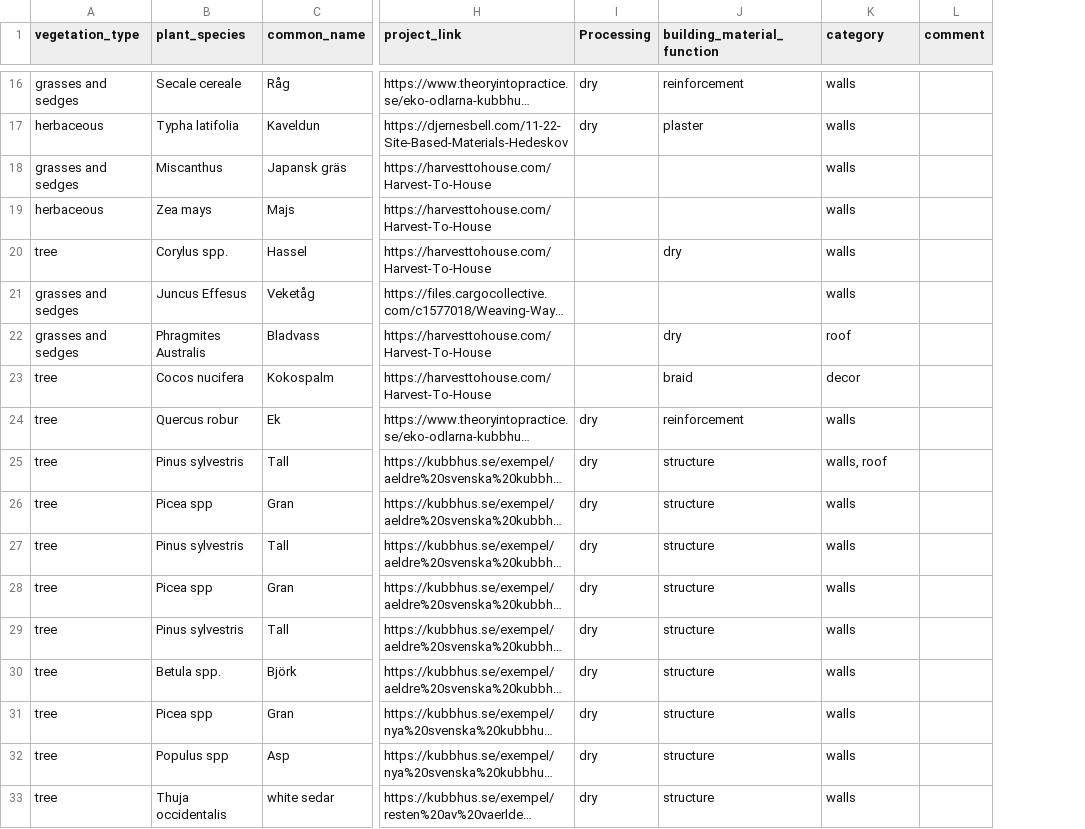
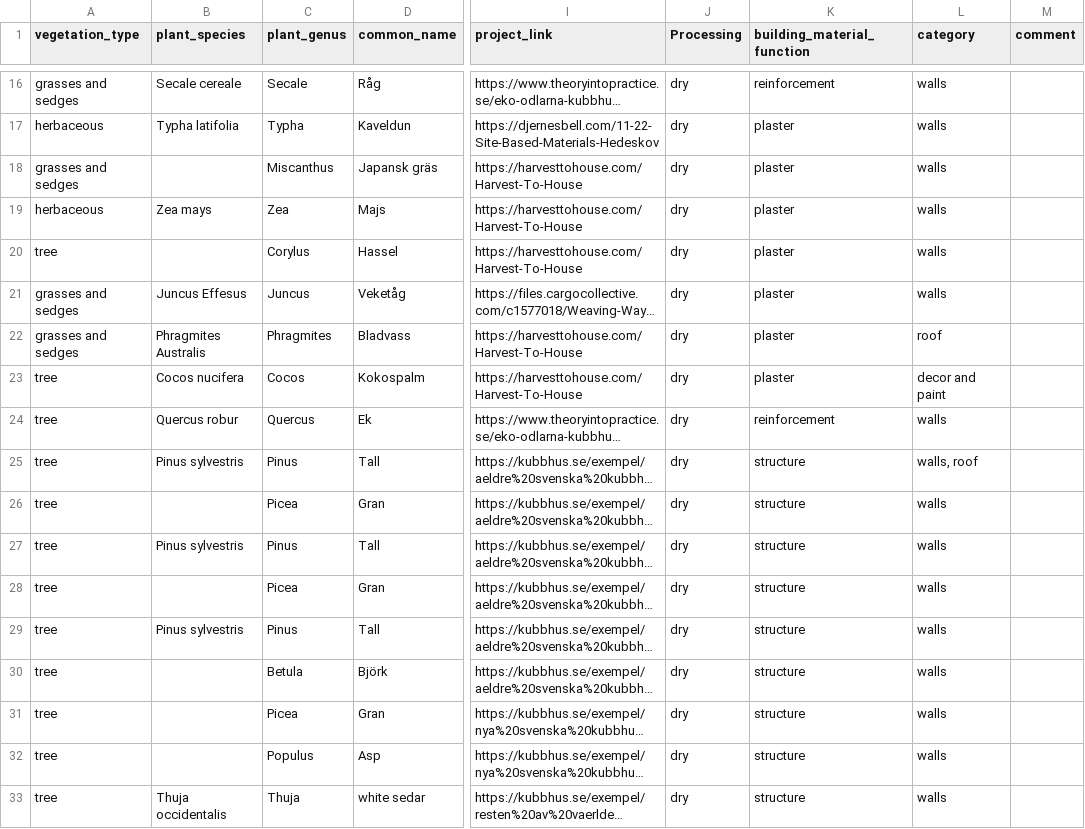
Before and after one commit to phyto-matter/phyto-matter, a CSV file: data/matter/sample-matter.csv, drawn as a sheet; only a part is shown, gaps mark what is left out; long unchanged cells end in …; addresses are those after the commit; the diff covers the shown part only; the diff names each change by its address in the sheet, - before the commit and + after, or states it on an @@ line.

Commit message:
Mapped materials with passing tests

```diff
--- a/data/matter/sample-matter.csv
+++ b/data/matter/sample-matter.csv
+column C (plant_genus), rows 16-33: Secale | Typha | Miscanthus | Zea | Corylus | Juncus | Phragmites | Cocos | Quercus | Pinus | Picea | Pinus | Picea | Pinus | Betula | Picea | Populus | Thuja
-B18 (plant_species): Miscanthus
+B18 (plant_species): (empty)
-J18:J23 (Processing): (empty)
+J18:J23 (Processing): dry
-K18:K19 (building_material_function): (empty)
+K18:K19 (building_material_function): plaster
-B20 (plant_species): Corylus spp.
+B20 (plant_species): (empty)
-K20 (building_material_function): dry
+K20 (building_material_function): plaster
-K21 (building_material_function): (empty)
+K21 (building_material_function): plaster
-K22 (building_material_function): dry
+K22 (building_material_function): plaster
-K23 (building_material_function): braid
+K23 (building_material_function): plaster
-L23 (category): decor
+L23 (category): decor and paint
-B26 (plant_species): Picea spp
+B26 (plant_species): (empty)
-B28 (plant_species): Picea spp
+B28 (plant_species): (empty)
-B30 (plant_species): Betula spp.
+B30 (plant_species): (empty)
-B31 (plant_species): Picea spp
+B31 (plant_species): (empty)
-B32 (plant_species): Populus spp
+B32 (plant_species): (empty)
```
Also changed, not shown: 7 edited cells elsewhere in this file, data/sample-matter.csv, 12 other files.
